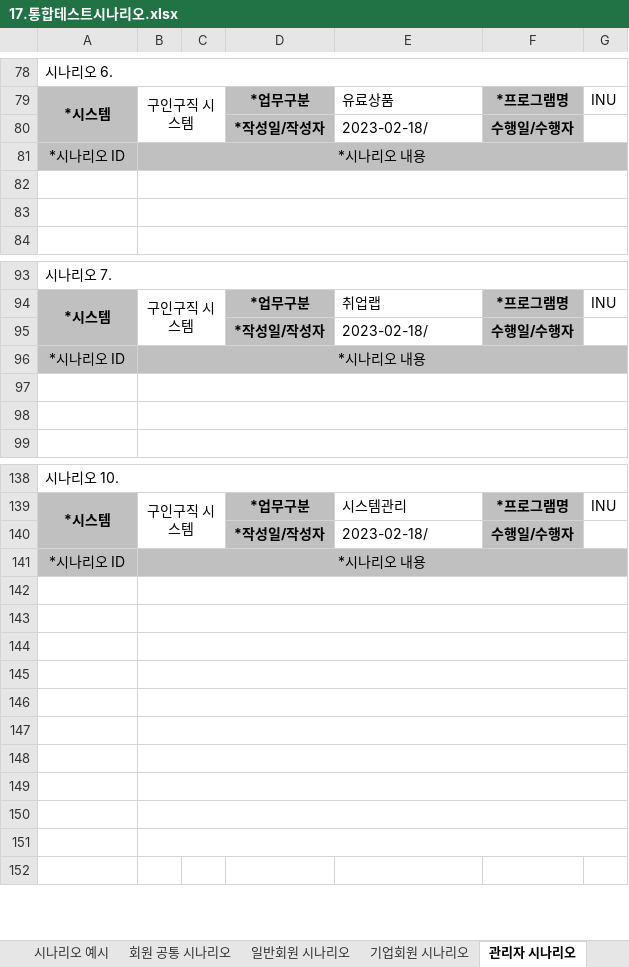
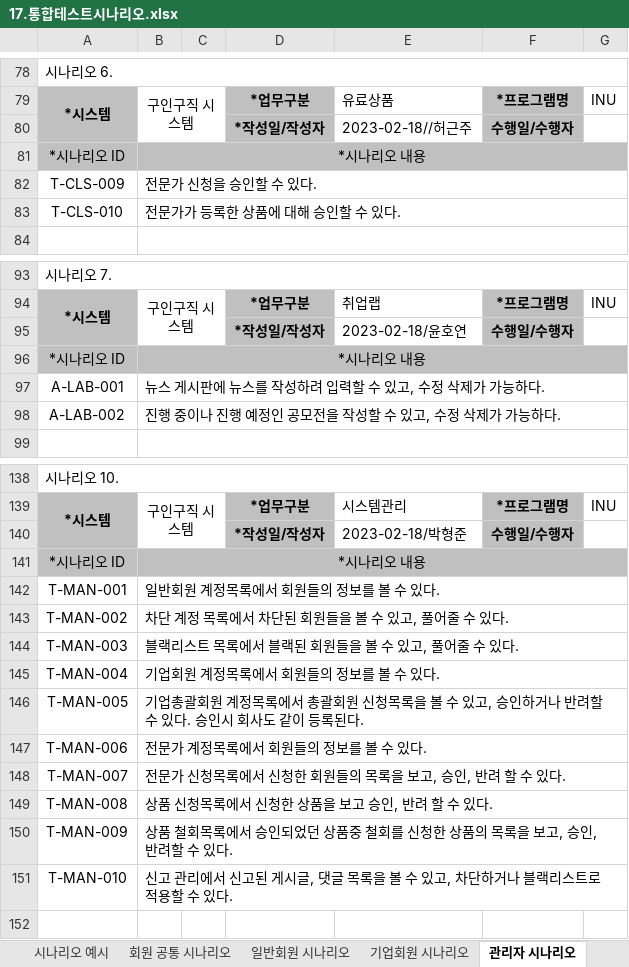
Before and after one commit to facio313/FinalProject, an Excel workbook: 산출물/17.통합테스트시나리오.xlsx, sheet 관리자 시나리오, drawn as a sheet; only a part is shown, gaps mark what is left out; values as stored, in another font and other column widths than the file's, no borders; charts and pictures not drawn; the diff covers the shown part only; the diff names each change by its address in the sheet, - before the commit and + after, or states it on an @@ line.

```diff
--- a/산출물/17.통합테스트시나리오.xlsx (sheet 관리자 시나리오)
+++ b/산출물/17.통합테스트시나리오.xlsx (sheet 관리자 시나리오)
-E80: 2023-02-18/
+E80: 2023-02-18//허근주
-row 82: (empty)
+row 82: T-CLS-009 | 전문가 신청을 승인할 수 있다.
-row 83: (empty)
+row 83: T-CLS-010 | 전문가가 등록한 상품에 대해 승인할 수 있다.
-E95: 2023-02-18/
+E95: 2023-02-18/윤호연
-row 97: (empty)
+row 97: A-LAB-001 | 뉴스 게시판에 뉴스를 작성하려 입력할 수 있고, 수정 삭제가 가능하다.
-row 98: (empty)
+row 98: A-LAB-002 | 진행 중이나 진행 예정인 공모전을 작성할 수 있고, 수정 삭제가 가능하다.
-E140: 2023-02-18/
+E140: 2023-02-18/박형준
-row 142: (empty)
+row 142: T-MAN-001 | 일반회원 계정목록에서 회원들의 정보를 볼 수 있다.
-row 143: (empty)
+row 143: T-MAN-002 | 차단 계정 목록에서 차단된 회원들을 볼 수 있고, 풀어줄 수 있다.
-row 144: (empty)
+row 144: T-MAN-003 | 블랙리스트 목록에서 블랙된 회원들을 볼 수 있고, 풀어줄 수 있다.
-row 145: (empty)
+row 145: T-MAN-004 | 기업회원 계정목록에서 회원들의 정보를 볼 수 있다.
-row 146: (empty)
+row 146: T-MAN-005 | 기업총괄회원 계정목록에서 총괄회원 신청목록을 볼 수 있고, 승인하거나 반려할 수 있다. 승인시 회사도 같이 등록된다.
-row 147: (empty)
+row 147: T-MAN-006 | 전문가 계정목록에서 회원들의 정보를 볼 수 있다.
-row 148: (empty)
+row 148: T-MAN-007 | 전문가 신청목록에서 신청한 회원들의 목록을 보고, 승인, 반려 할 수 있다.
-row 149: (empty)
+row 149: T-MAN-008 | 상품 신청목록에서 신청한 상품을 보고 승인, 반려 할 수 있다.
-row 150: (empty)
+row 150: T-MAN-009 | 상품 철회목록에서 승인되었던 상품중 철회를 신청한 상품의 목록을 보고, 승인, 반려할 수 있다.
-row 151: (empty)
+row 151: T-MAN-010 | 신고 관리에서 신고된 게시글, 댓글 목록을 볼 수 있고, 차단하거나 블랙리스트로 적용할 수 있다.
```
Also changed, not shown: 5 edited cells elsewhere in this sheet, sheet 회원 공통 시나리오, sheet 기업회원 시나리오, sheet 일반회원 시나리오, sheet 문서개요.
